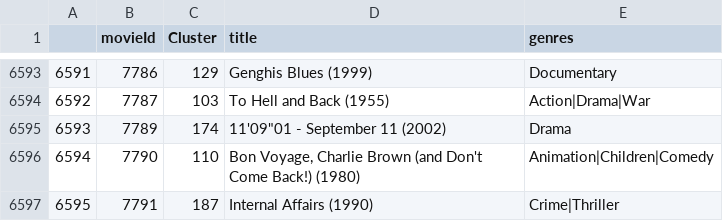
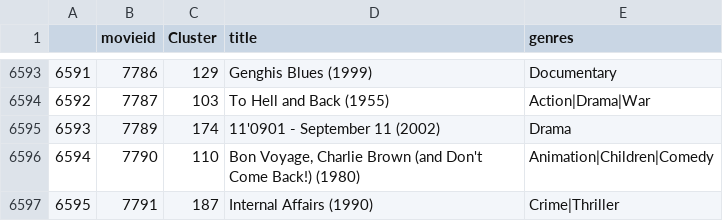
Before and after one commit to jj2773/Movie_Application, a CSV file: MachineLearning/cluster.csv, drawn as a sheet; only a part is shown, gaps mark what is left out; the diff names each change by its address in the sheet, - before the commit and + after, or states it on an @@ line.

```diff
--- a/MachineLearning/cluster.csv
+++ b/MachineLearning/cluster.csv
-B1: movieId
+B1: movieid
-D6595 (title): 11'09"01 - September 11 (2002)
+D6595 (title): 11'0901 - September 11 (2002)
```
Also changed, not shown: 4 other files.
